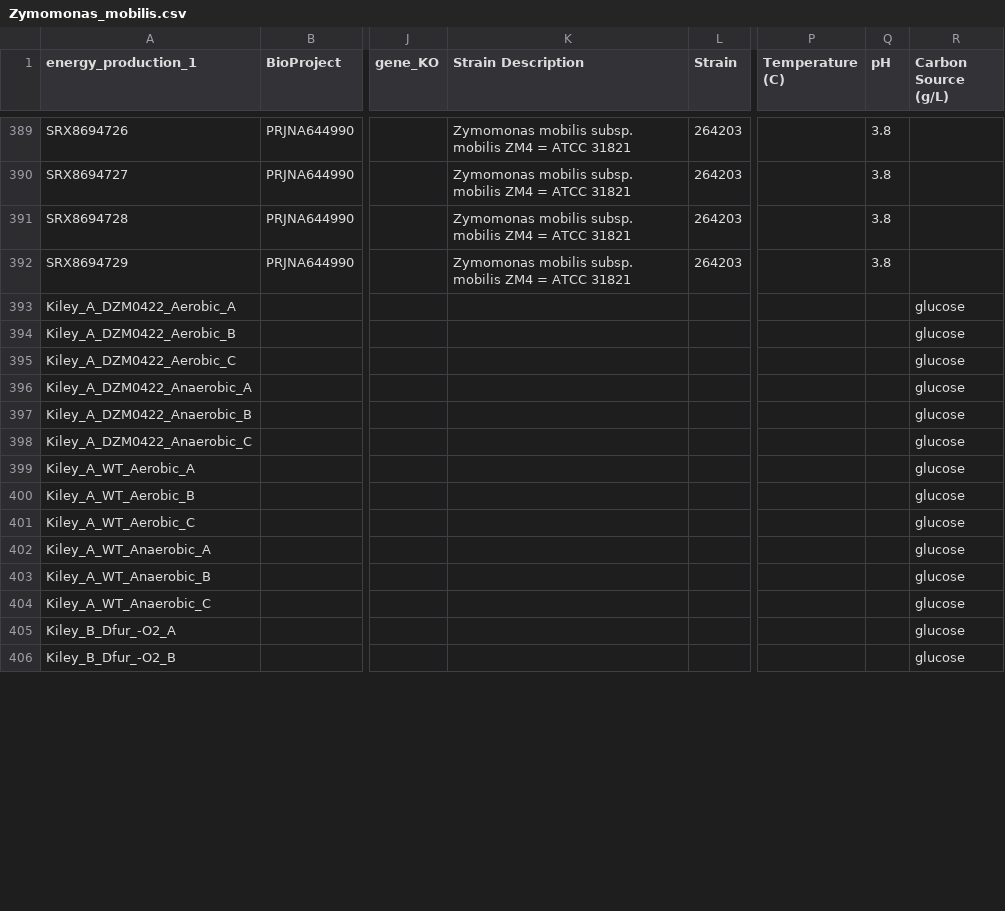
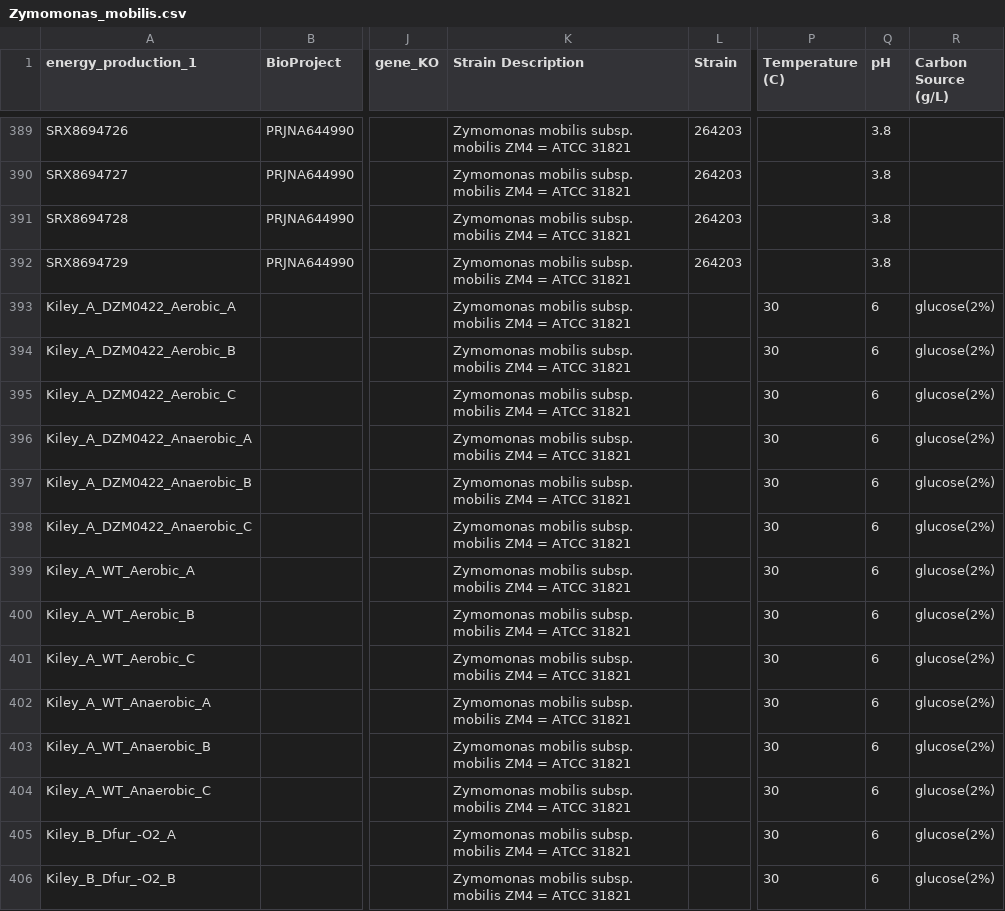
Before and after one commit to cristalzucsd/iModulonMiner, a CSV file: data/raw_data/Zymomonas_mobilis.csv, drawn as a sheet; only a part is shown, gaps mark what is left out; the diff covers the shown part only; the diff names each change by its address in the sheet, - before the commit and + after, or states it on an @@ line.

```diff
--- a/data/raw_data/Zymomonas_mobilis.csv
+++ b/data/raw_data/Zymomonas_mobilis.csv
-K393:K406 (Strain Description): (empty)
+K393:K406 (Strain Description): Zymomonas mobilis subsp. mobilis ZM4 = ATCC 31821
-P393:P406 (Temperature (C)): (empty)
+P393:P406 (Temperature (C)): 30
-Q393:Q406 (pH): (empty)
+Q393:Q406 (pH): 6
-R393:R406 (Carbon Source (g/L)): glucose
+R393:R406 (Carbon Source (g/L)): glucose(2%)
```
Also changed, not shown: 110 edited cells elsewhere in this file, data/processed_data/imodulon_table.csv, data/processed_data/imodulon_table_raw.csv, 27 other files.
